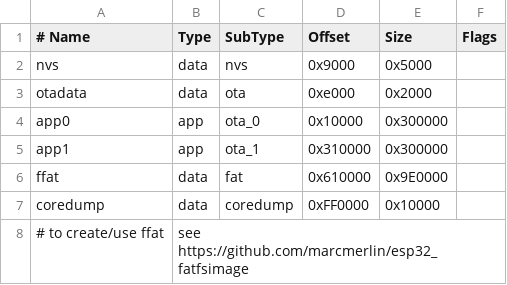
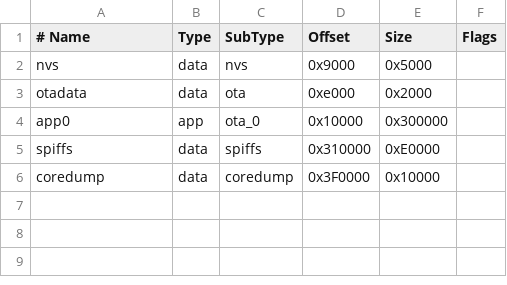
Before and after one commit to mesarim/Gotek-Touchscreen-interface, a CSV file: firmware/Gotek_7inch/build/esp32.esp32.waveshare_esp32_s3_touch_lcd_7/partitions.csv, drawn as a sheet.

```diff
--- a/firmware/Gotek_7inch/build/esp32.esp32.waveshare_esp32_s3_touch_lcd_7/partitions.csv
+++ b/firmware/Gotek_7inch/build/esp32.esp32.waveshare_esp32_s3_touch_lcd_7/partitions.csv
@@ -4,5 +4,3 @@ otadata,  data, ota,     0xe000,  0x2000,
 app0,     app,  ota_0,   0x10000, 0x300000,
-app1,     app,  ota_1,   0x310000,0x300000,
-ffat,     data, fat,     0x610000,0x9E0000,
-coredump, data, coredump,0xFF0000,0x10000,
-# to create/use ffat, see https://github.com/marcmerlin/esp32_fatfsimage
+spiffs,   data, spiffs,  0x310000,0xE0000,
+coredump, data, coredump,0x3F0000,0x10000,
```
Also changed, not shown: 35 other files.
